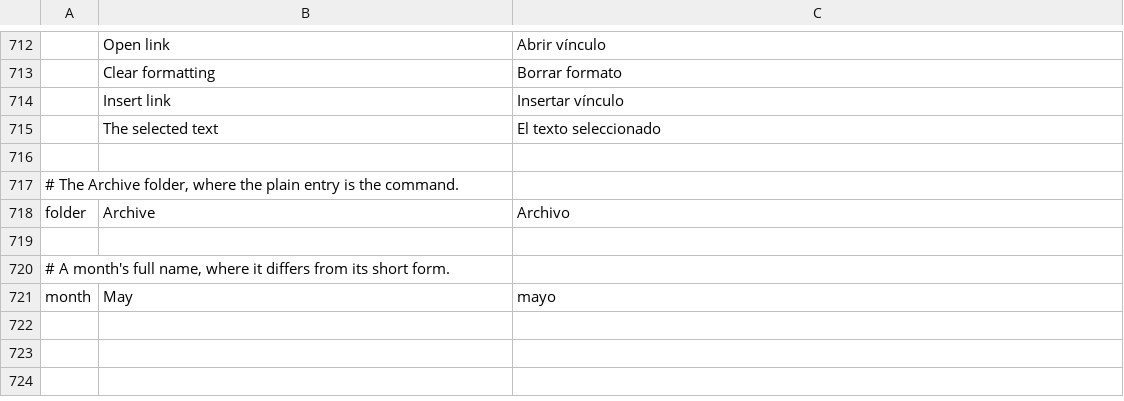
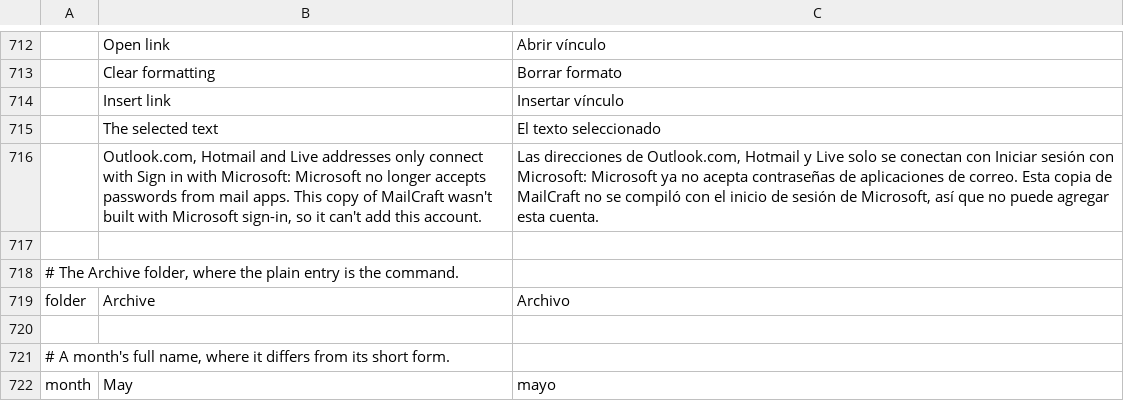
Before and after one commit to ZIDAN44/mailcraft, a TSV file: crates/ui-egui/src/i18n/es.tsv, drawn as a sheet; only a part is shown, gaps mark what is left out; the diff names each change by its address in the sheet, - before the commit and + after, or states it on an @@ line.

```diff
--- a/crates/ui-egui/src/i18n/es.tsv
+++ b/crates/ui-egui/src/i18n/es.tsv
+row 716:  | Outlook.com, Hotmail and Live addresses only connect with Sign in with Microsoft: Microsoft no longer accepts passwords from mail apps. This copy of MailCraft wasn't built with Microsoft sign-in, so it can't add this account. | Las direcciones de Outlook.com, Hotmail y Live solo se conectan con Iniciar sesión con Microsoft: Microsoft ya no acepta contraseñas de aplicaciones de correo. Esta copia de MailCraft no se compiló con el inicio de sesión de Microsoft, así que no puede agregar esta cuenta.
```
Also changed, not shown: crates/ui-egui/src/i18n/ar.tsv, crates/ui-egui/src/i18n/fr.tsv, 15 other files.
